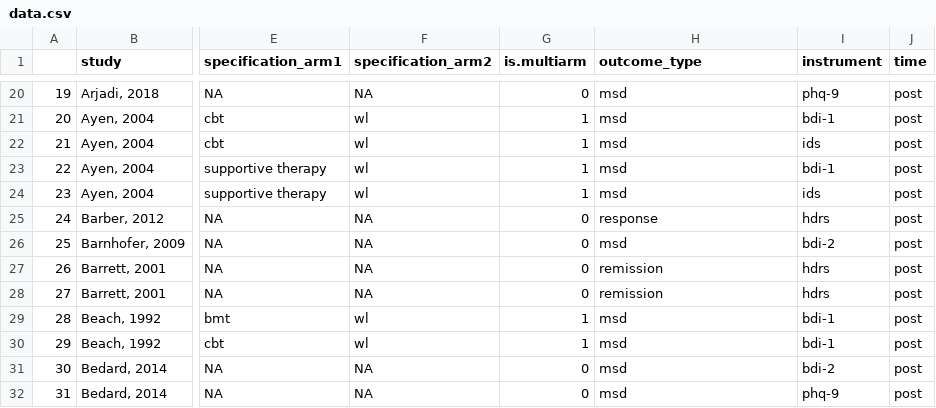
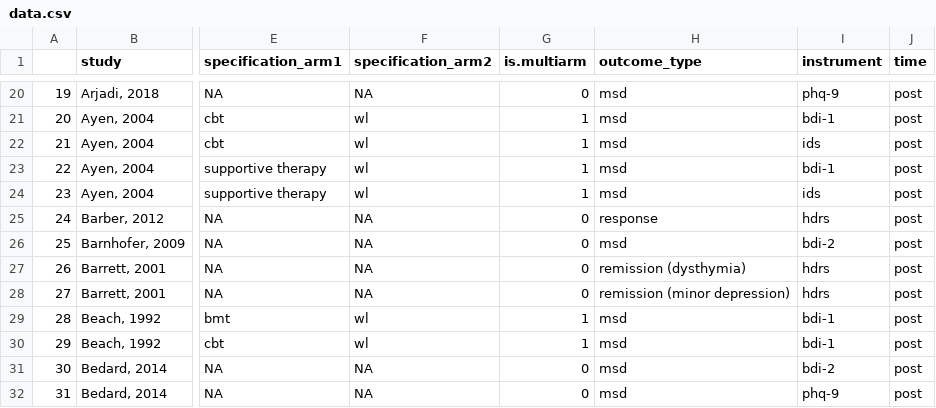
Before and after one commit to metapsy-project/data-template, a CSV file: data.csv, drawn as a sheet; only a part is shown, gaps mark what is left out; the diff names each change by its address in the sheet, - before the commit and + after, or states it on an @@ line.

Commit message:
Update data.csv

```diff
--- a/data.csv
+++ b/data.csv
-H27 (outcome_type): remission
+H27 (outcome_type): remission (dysthymia)
-H28 (outcome_type): remission
+H28 (outcome_type): remission (minor depression)
```
